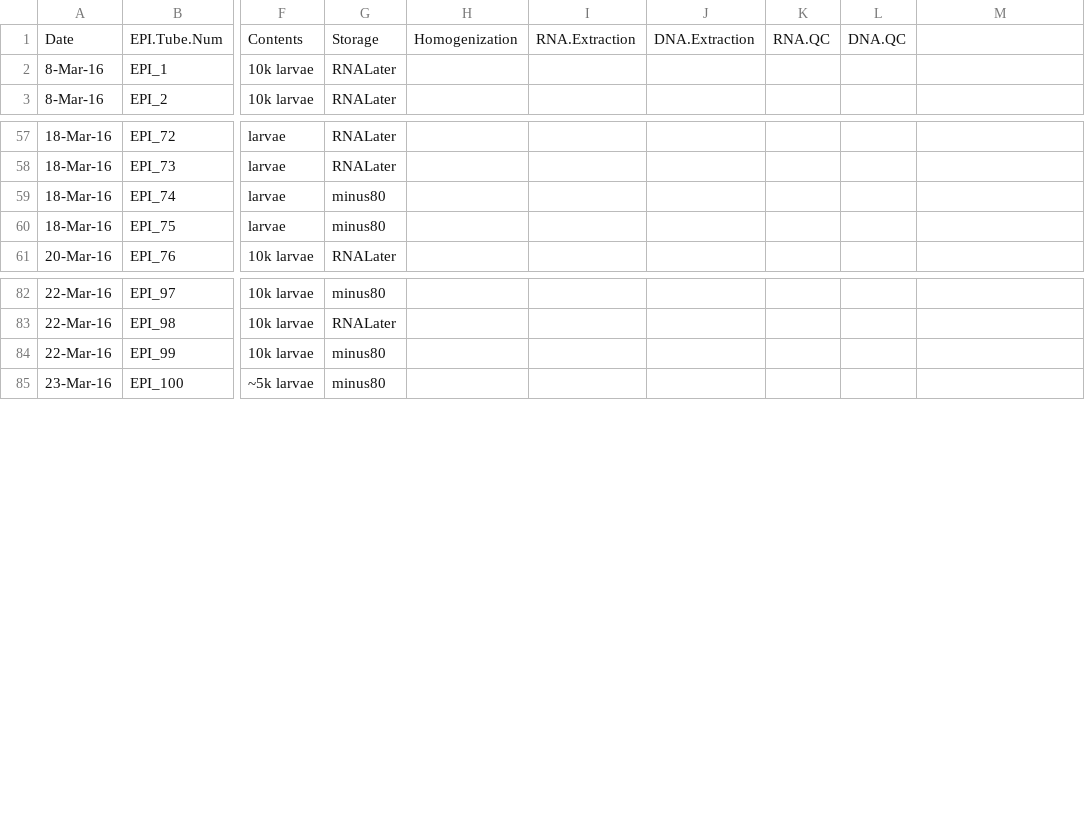
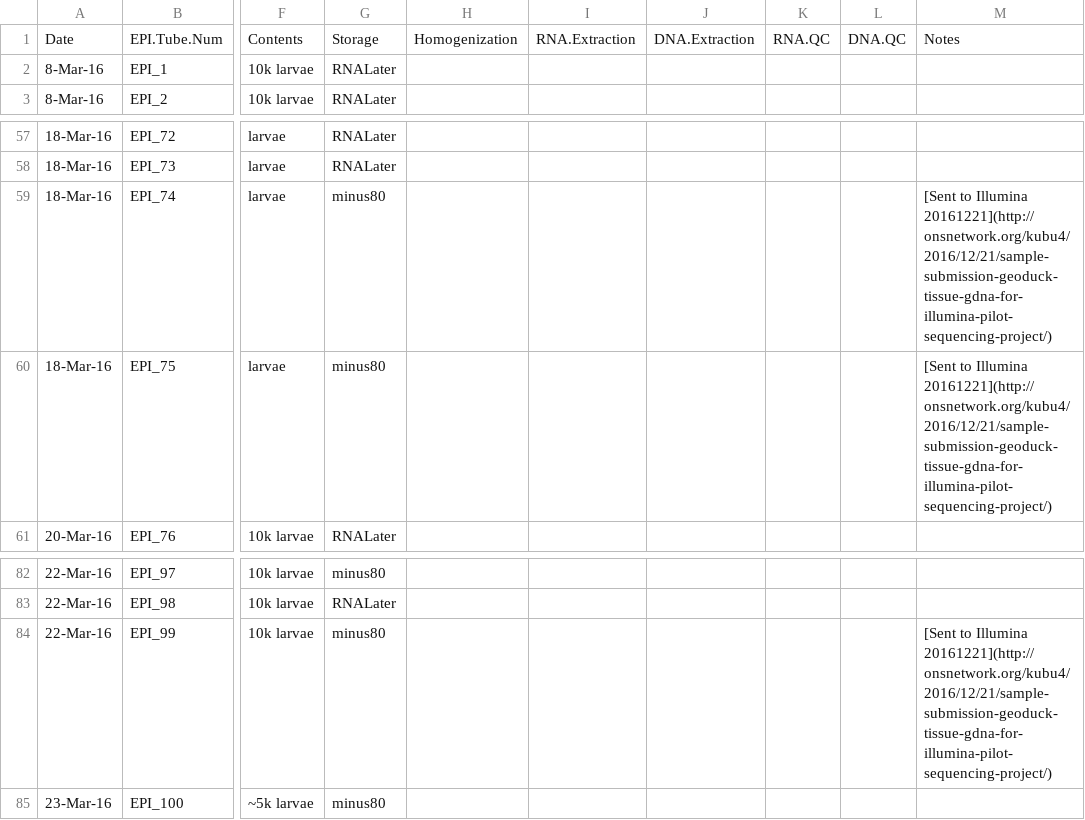
Before and after one commit to kubu4/project_larval_geoduck_OA, a CSV file: Larval_Sample_Info.csv, drawn as a sheet; only a part is shown, gaps mark what is left out; the diff names each change by its address in the sheet, - before the commit and + after, or states it on an @@ line.

Commit message:
Add "notes" to header; add notes to EPI 74, 75, 99

```diff
--- a/Larval_Sample_Info.csv
+++ b/Larval_Sample_Info.csv
-M1: (empty)
+M1: Notes
-M59:M60: (empty)
+M59:M60: [Sent to Illumina 20161221](http://onsnetwork.org/kubu4/2016/12/21/sample-submission-geoduck-tissue-gdna-for-illumina-pilot-sequencing-project/)
-M84: (empty)
+M84: [Sent to Illumina 20161221](http://onsnetwork.org/kubu4/2016/12/21/sample-submission-geoduck-tissue-gdna-for-illumina-pilot-sequencing-project/)
```
